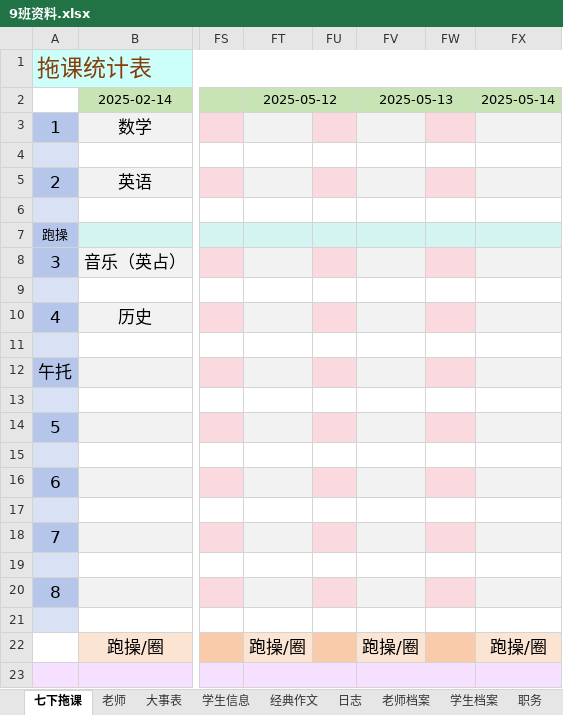
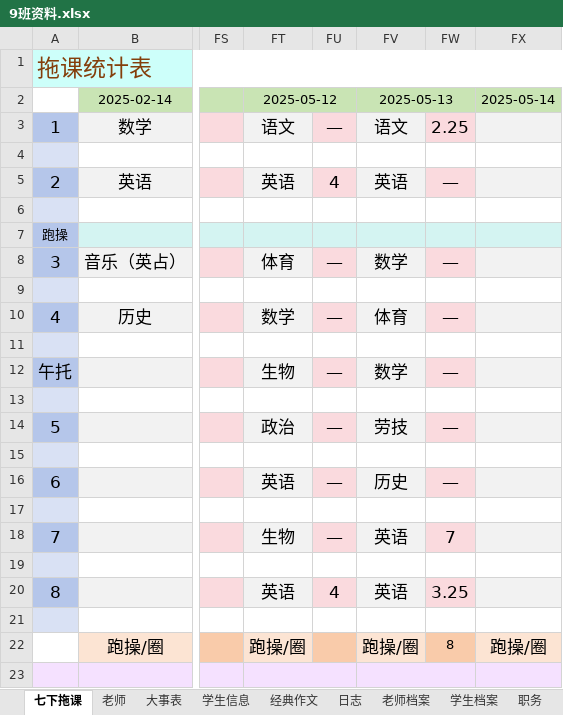
Before and after one commit to dsywy1698/dsywy1698.github.io, an Excel workbook: c/9班资料.xlsx, sheet 七下拖课, drawn as a sheet; only a part is shown, gaps mark what is left out; values as stored, in another font and other column widths than the file's, no borders; conditional formats not drawn; the diff names each change by its address in the sheet, - before the commit and + after, or states it on an @@ line.

```diff
--- a/c/9班资料.xlsx (sheet 七下拖课)
+++ b/c/9班资料.xlsx (sheet 七下拖课)
-FT3: (empty)
+FT3: 语文
-FU3: (empty)
+FU3: —
-FV3: (empty)
+FV3: 语文
-FW3: (empty)
+FW3: 2.25
-FT5: (empty)
+FT5: 英语
-FU5: (empty)
+FU5: 4
-FV5: (empty)
+FV5: 英语
-FW5: (empty)
+FW5: —
-FT8: (empty)
+FT8: 体育
-FU8: (empty)
+FU8: —
-FV8: (empty)
+FV8: 数学
-FW8: (empty)
+FW8: —
-FT10: (empty)
+FT10: 数学
-FU10: (empty)
+FU10: —
-FV10: (empty)
+FV10: 体育
-FW10: (empty)
+FW10: —
-FT12: (empty)
+FT12: 生物
-FU12: (empty)
+FU12: —
-FV12: (empty)
+FV12: 数学
-FW12: (empty)
+FW12: —
-FT14: (empty)
+FT14: 政治
-FU14: (empty)
+FU14: —
-FV14: (empty)
+FV14: 劳技
-FW14: (empty)
+FW14: —
-FT16: (empty)
+FT16: 英语
-FU16: (empty)
+FU16: —
-FV16: (empty)
+FV16: 历史
-FW16: (empty)
+FW16: —
-FT18: (empty)
+FT18: 生物
-FU18: (empty)
+FU18: —
-FV18: (empty)
+FV18: 英语
-FW18: (empty)
+FW18: 7
-FT20: (empty)
+FT20: 英语
-FU20: (empty)
+FU20: 4
-FV20: (empty)
+FV20: 英语
-FW20: (empty)
+FW20: 3.25
-FW22: (empty)
+FW22: 8
```
Also changed, not shown: sheet 学生档案, sheet 老师档案, sheet 学生信息, 4 other files.
